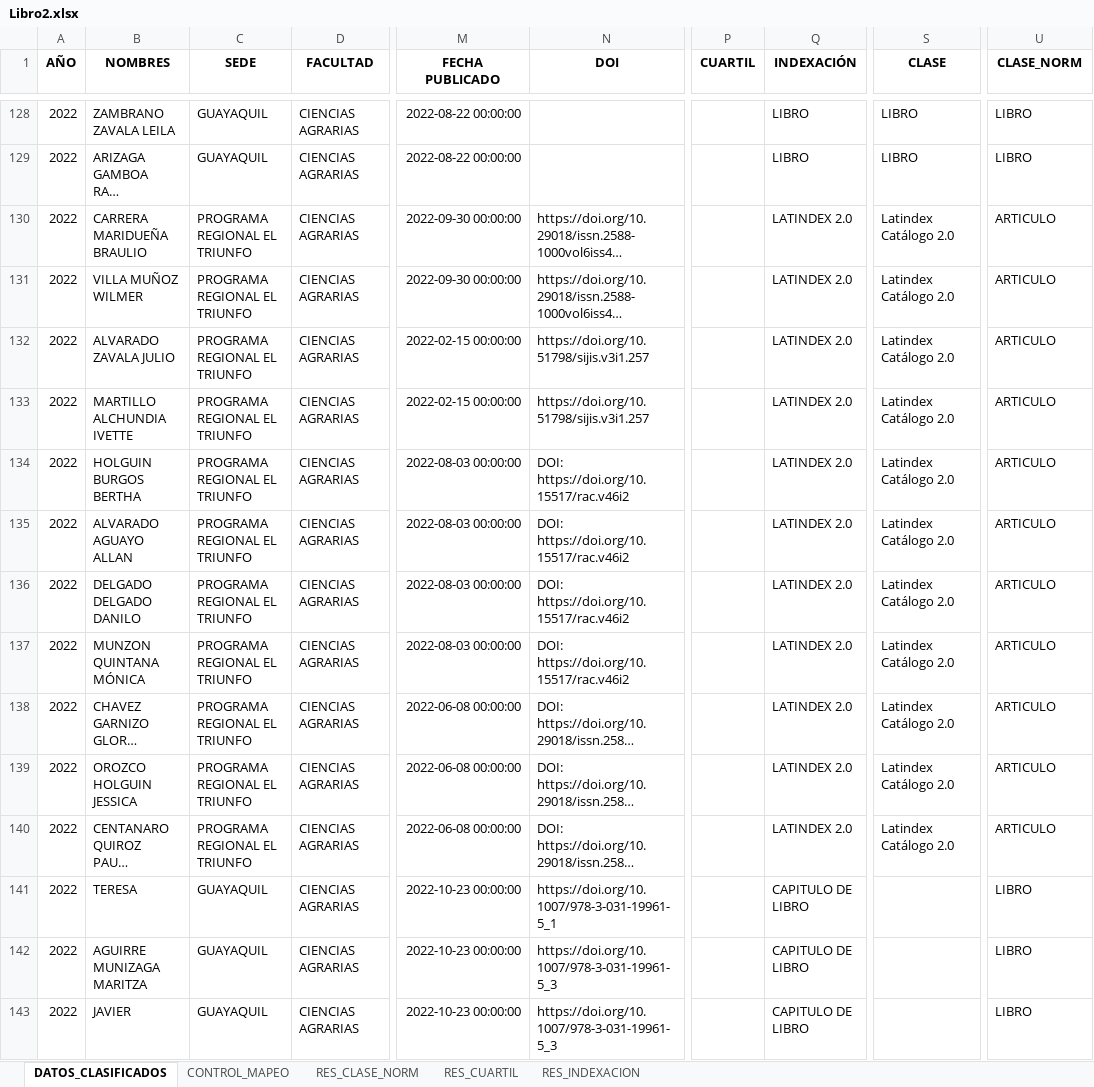
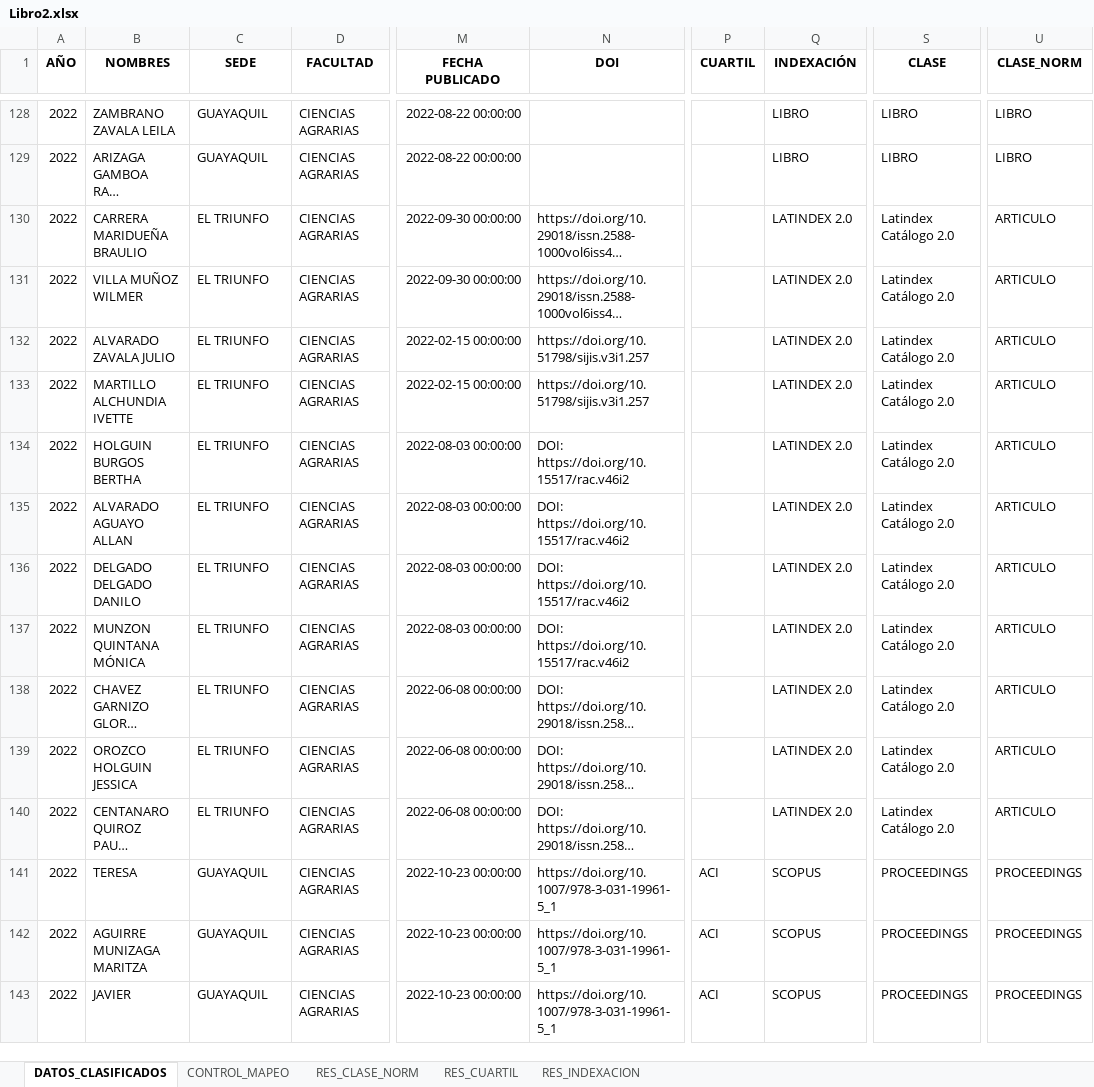
Before and after one commit to maguirre2017/ipa, an Excel workbook: Libro2.xlsx, sheet DATOS_CLASIFICADOS, drawn as a sheet; only a part is shown, gaps mark what is left out; long unchanged cells end in …; values as stored, in another font and other column widths than the file's, no borders; the diff covers the shown part only; the diff names each change by its address in the sheet, - before the commit and + after, or states it on an @@ line.

Commit message:
Add files via upload

```diff
--- a/Libro2.xlsx (sheet DATOS_CLASIFICADOS)
+++ b/Libro2.xlsx (sheet DATOS_CLASIFICADOS)
-C130:C140 (SEDE): PROGRAMA REGIONAL EL TRIUNFO
+C130:C140 (SEDE): EL TRIUNFO
-P141:P143 (CUARTIL): (empty)
+P141:P143 (CUARTIL): ACI
-Q141:Q143 (INDEXACIÓN): CAPITULO DE LIBRO
+Q141:Q143 (INDEXACIÓN): SCOPUS
-S141:S143 (CLASE): (empty)
+S141:S143 (CLASE): PROCEEDINGS
-U141:U143 (CLASE_NORM): LIBRO
+U141:U143 (CLASE_NORM): PROCEEDINGS
-N142:N143 (DOI): https://doi.org/10.1007/978-3-031-19961-5_3
+N142:N143 (DOI): https://doi.org/10.1007/978-3-031-19961-5_1
```
Also changed, not shown: 187 edited cells elsewhere in this sheet.
